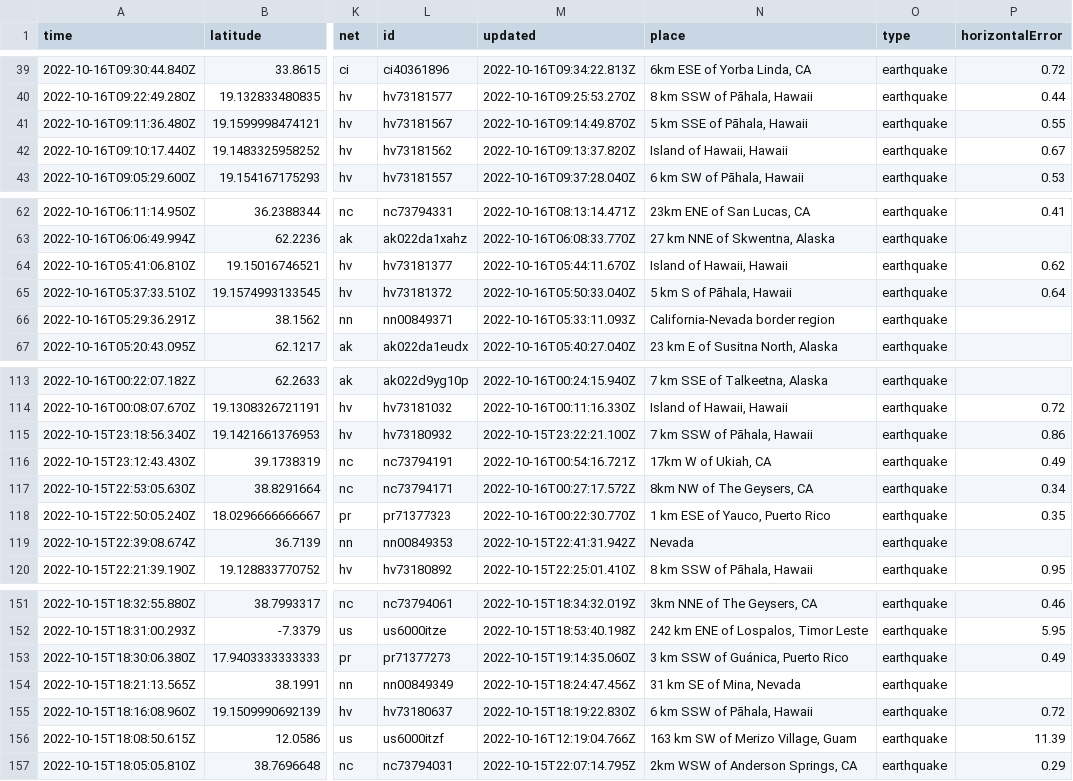
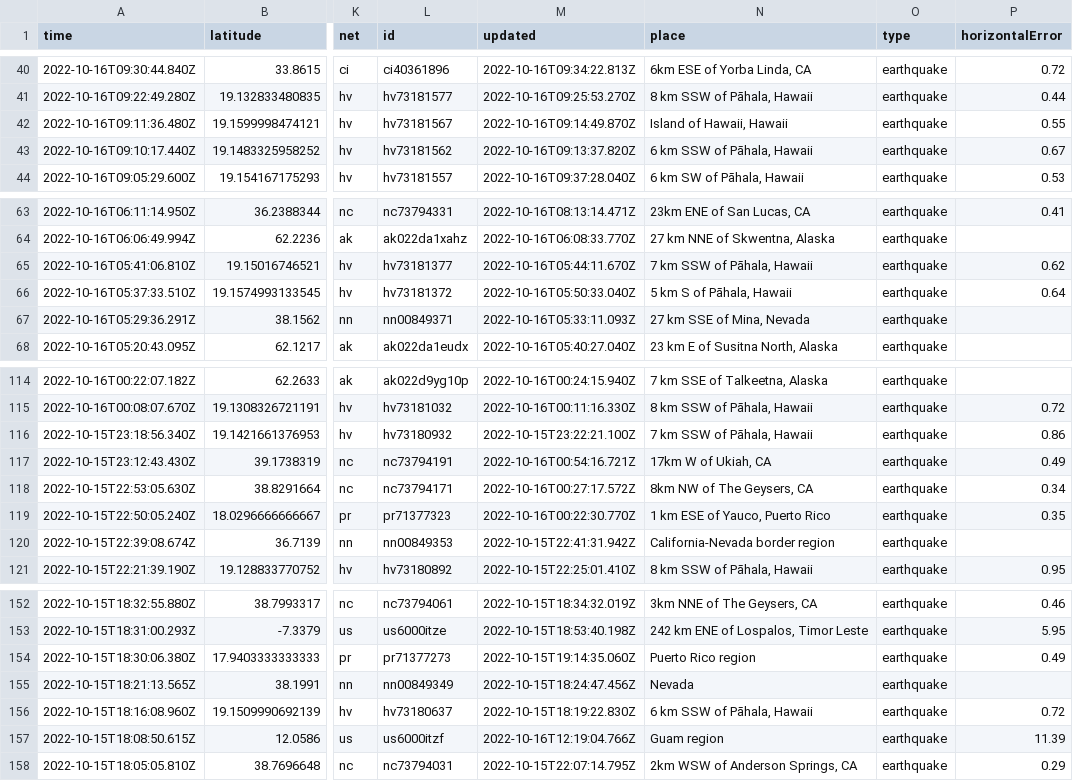
Before and after one commit to marypasciak/nicar-2022-github-actions, a CSV file: usgs_current.csv, drawn as a sheet; only a part is shown, gaps mark what is left out; addresses are those after the commit; the diff covers the shown part only; the diff names each change by its address in the sheet, - before the commit and + after, or states it on an @@ line.

```diff
--- a/usgs_current.csv
+++ b/usgs_current.csv
-N42 (place): 5 km SSE of Pāhala, Hawaii
+N42 (place): Island of Hawaii, Hawaii
-N43 (place): Island of Hawaii, Hawaii
+N43 (place): 6 km SSW of Pāhala, Hawaii
-N65 (place): Island of Hawaii, Hawaii
+N65 (place): 7 km SSW of Pāhala, Hawaii
-N67 (place): California-Nevada border region
+N67 (place): 27 km SSE of Mina, Nevada
-N115 (place): Island of Hawaii, Hawaii
+N115 (place): 8 km SSW of Pāhala, Hawaii
-N120 (place): Nevada
+N120 (place): California-Nevada border region
-N154 (place): 3 km SSW of Guánica, Puerto Rico
+N154 (place): Puerto Rico region
-N155 (place): 31 km SE of Mina, Nevada
+N155 (place): Nevada
-N157 (place): 163 km SW of Merizo Village, Guam
+N157 (place): Guam region
```
Also changed, not shown: 1 added row, 5 removed rows and 33 edited cells elsewhere in this file.
